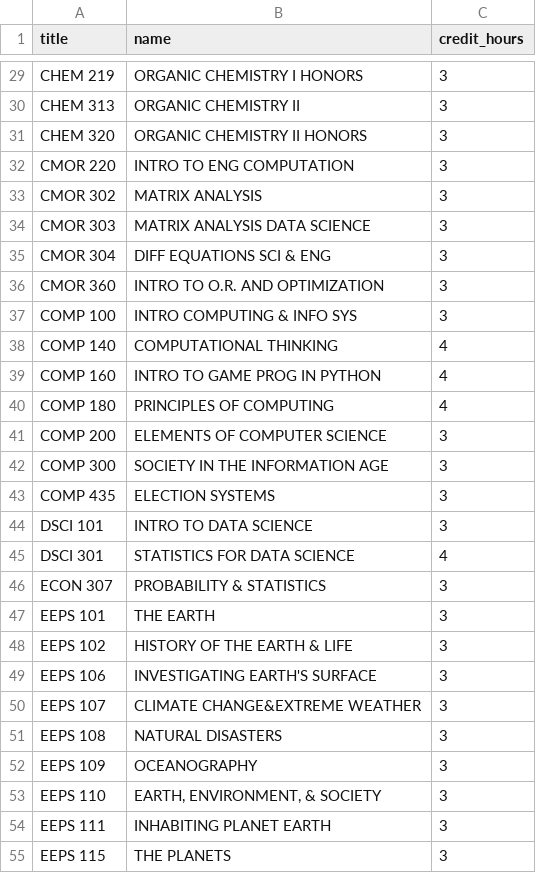
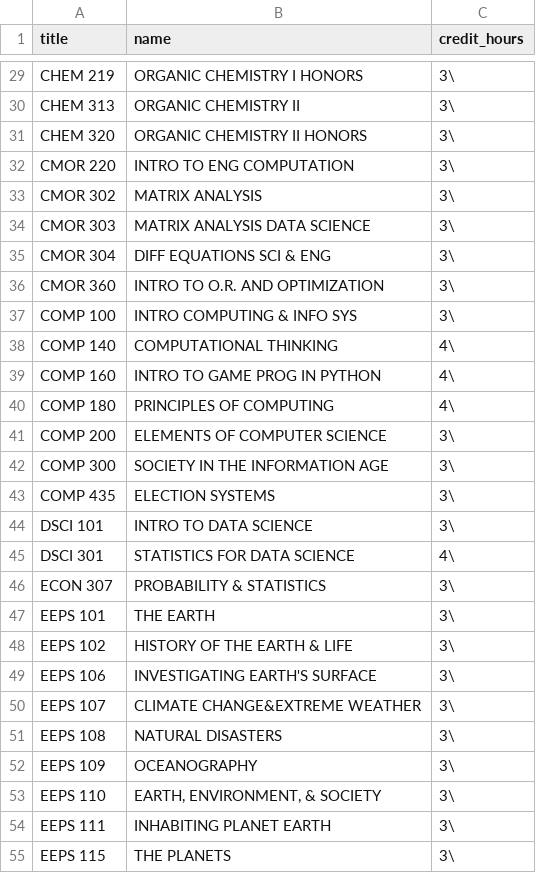
Before and after one commit to april2546/HackRice2024, a CSV file: csv_files/D3_courses.csv, drawn as a sheet; only a part is shown, gaps mark what is left out; the diff covers the shown part only.

```diff
--- a/csv_files/D3_courses.csv
+++ b/csv_files/D3_courses.csv
@@ -29,27 +29,27 @@
-"CHEM 219","ORGANIC CHEMISTRY I HONORS","3"
-"CHEM 313","ORGANIC CHEMISTRY II","3"
-"CHEM 320","ORGANIC CHEMISTRY II HONORS","3"
-"CMOR 220","INTRO TO ENG COMPUTATION","3"
-"CMOR 302","MATRIX ANALYSIS","3"
-"CMOR 303","MATRIX ANALYSIS DATA SCIENCE","3"
-"CMOR 304","DIFF EQUATIONS SCI & ENG","3"
-"CMOR 360","INTRO TO O.R. AND OPTIMIZATION","3"
-"COMP 100","INTRO COMPUTING & INFO SYS","3"
-"COMP 140","COMPUTATIONAL THINKING","4"
-"COMP 160","INTRO TO GAME PROG IN PYTHON","4"
-"COMP 180","PRINCIPLES OF COMPUTING","4"
-"COMP 200","ELEMENTS OF COMPUTER SCIENCE","3"
-"COMP 300","SOCIETY IN THE INFORMATION AGE","3"
-"COMP 435","ELECTION SYSTEMS","3"
-"DSCI 101","INTRO TO DATA SCIENCE","3"
-"DSCI 301","STATISTICS FOR DATA SCIENCE","4"
-"ECON 307","PROBABILITY & STATISTICS","3"
-"EEPS 101","THE EARTH","3"
-"EEPS 102","HISTORY OF THE EARTH & LIFE","3"
-"EEPS 106","INVESTIGATING EARTH'S SURFACE","3"
-"EEPS 107","CLIMATE CHANGE&EXTREME WEATHER","3"
-"EEPS 108","NATURAL DISASTERS","3"
-"EEPS 109","OCEANOGRAPHY","3"
-"EEPS 110","EARTH, ENVIRONMENT, & SOCIETY","3"
-"EEPS 111","INHABITING PLANET EARTH","3"
-"EEPS 115","THE PLANETS","3"
+"CHEM 219","ORGANIC CHEMISTRY I HONORS","3"\
+"CHEM 313","ORGANIC CHEMISTRY II","3"\
+"CHEM 320","ORGANIC CHEMISTRY II HONORS","3"\
+"CMOR 220","INTRO TO ENG COMPUTATION","3"\
+"CMOR 302","MATRIX ANALYSIS","3"\
+"CMOR 303","MATRIX ANALYSIS DATA SCIENCE","3"\
+"CMOR 304","DIFF EQUATIONS SCI & ENG","3"\
+"CMOR 360","INTRO TO O.R. AND OPTIMIZATION","3"\
+"COMP 100","INTRO COMPUTING & INFO SYS","3"\
+"COMP 140","COMPUTATIONAL THINKING","4"\
+"COMP 160","INTRO TO GAME PROG IN PYTHON","4"\
+"COMP 180","PRINCIPLES OF COMPUTING","4"\
+"COMP 200","ELEMENTS OF COMPUTER SCIENCE","3"\
+"COMP 300","SOCIETY IN THE INFORMATION AGE","3"\
+"COMP 435","ELECTION SYSTEMS","3"\
+"DSCI 101","INTRO TO DATA SCIENCE","3"\
+"DSCI 301","STATISTICS FOR DATA SCIENCE","4"\
+"ECON 307","PROBABILITY & STATISTICS","3"\
+"EEPS 101","THE EARTH","3"\
+"EEPS 102","HISTORY OF THE EARTH & LIFE","3"\
+"EEPS 106","INVESTIGATING EARTH'S SURFACE","3"\
+"EEPS 107","CLIMATE CHANGE&EXTREME WEATHER","3"\
+"EEPS 108","NATURAL DISASTERS","3"\
+"EEPS 109","OCEANOGRAPHY","3"\
+"EEPS 110","EARTH, ENVIRONMENT, & SOCIETY","3"\
+"EEPS 111","INHABITING PLANET EARTH","3"\
+"EEPS 115","THE PLANETS","3"\
```
Also changed, not shown: 90 edited cells elsewhere in this file.
